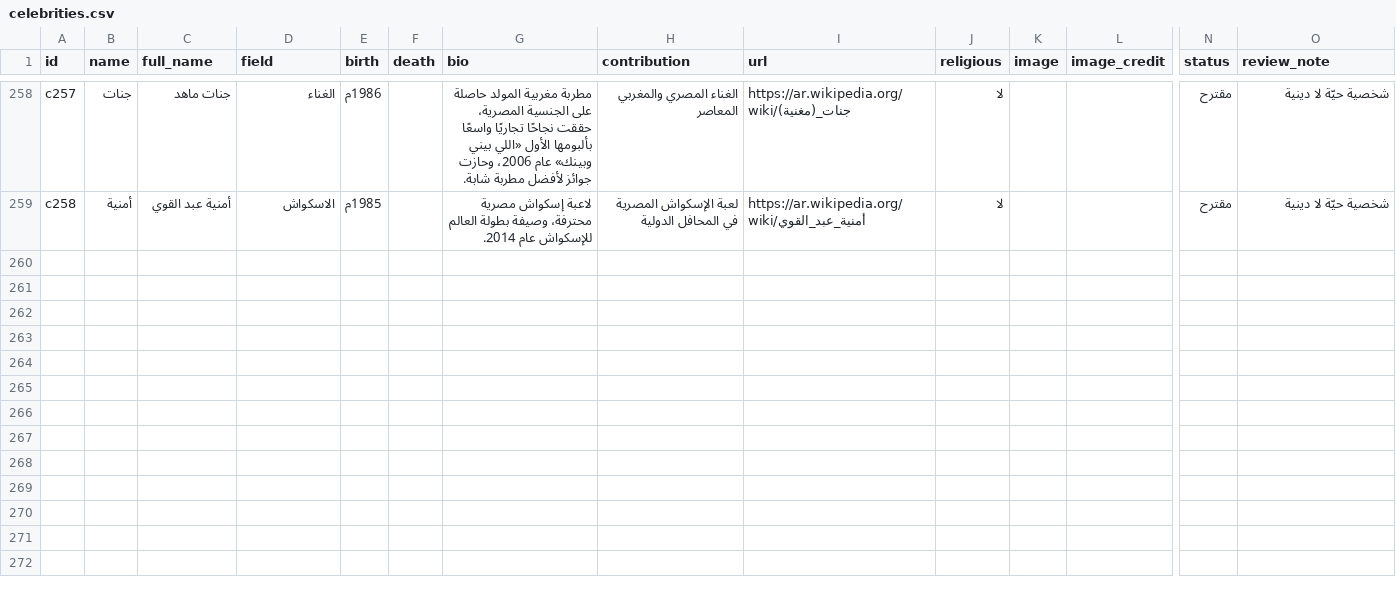
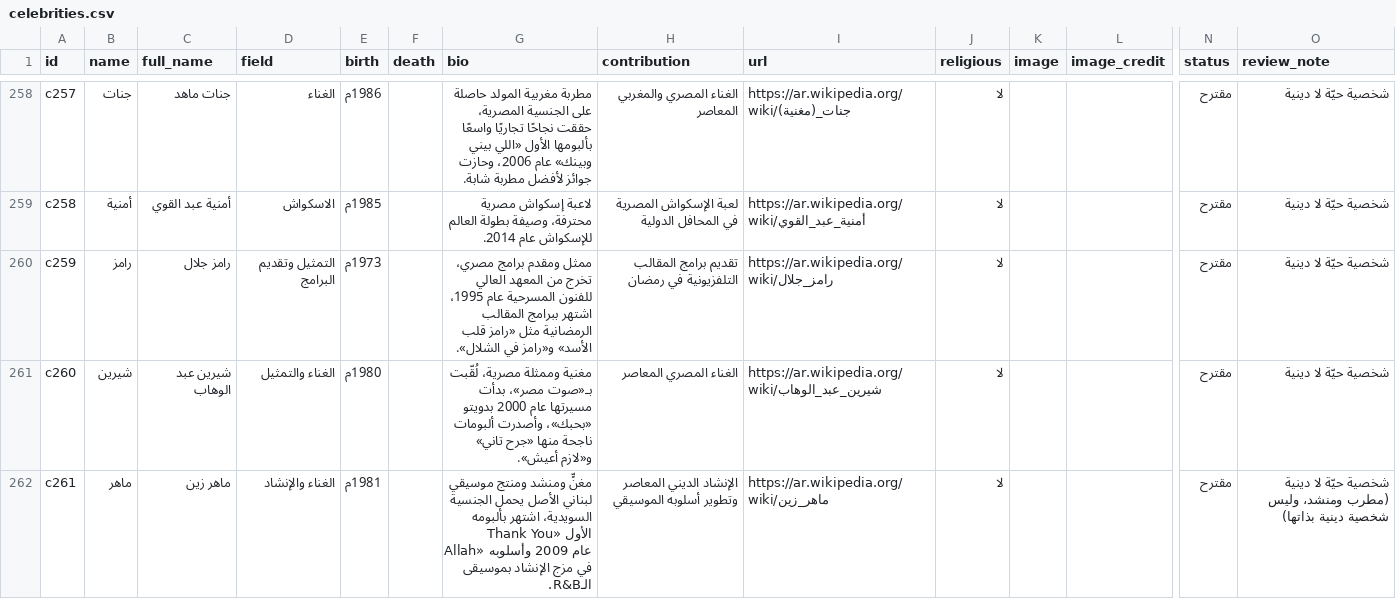
Before and after one commit to AmrShaar13006/dsc-name-quote, a CSV file: data/celebrities.csv, drawn as a sheet; only a part is shown, gaps mark what is left out; rows hold the shown columns only; the diff names each change by its address in the sheet, - before the commit and + after, or states it on an @@ line.

```diff
--- a/data/celebrities.csv
+++ b/data/celebrities.csv
+row 260: c259 | رامز | رامز جلال | التمثيل وتقديم البرامج | 1973م |  | ممثل ومقدم برامج مصري، تخرج من المعهد العالي للفنون المسرحية عام 1995، اشتهر ببرامج المقالب الرمضانية مثل «رامز قلب الأسد» و«رامز في الشلال». | تقديم برامج المقالب التلفزيونية في رمضان | https://ar.wikipedia.org/wiki/رامز_جلال | لا |  |  | مقترح | شخصية حيّة لا دينية
+row 261: c260 | شيرين | شيرين عبد الوهاب | الغناء والتمثيل | 1980م |  | مغنية وممثلة مصرية، لُقّبت بـ«صوت مصر»، بدأت مسيرتها عام 2000 بدويتو «بحبك»، وأصدرت ألبومات ناجحة منها «جرح تاني» و«لازم أعيش». | الغناء المصري المعاصر | https://ar.wikipedia.org/wiki/شيرين_عبد_الوهاب | لا |  |  | مقترح | شخصية حيّة لا دينية
+row 262: c261 | ماهر | ماهر زين | الغناء والإنشاد | 1981م |  | مغنٍّ ومنشد ومنتج موسيقي لبناني الأصل يحمل الجنسية السويدية، اشتهر بألبومه الأول «Thank You Allah» عام 2009 وأسلوبه في مزج الإنشاد بموسيقى الـR&B. | الإنشاد الديني المعاصر وتطوير أسلوبه الموسيقي | https://ar.wikipedia.org/wiki/ماهر_زين | لا |  |  | مقترح | شخصية حيّة لا دينية (مطرب ومنشد، وليس شخصية دينية بذاتها)
```
Also changed, not shown: data/figures.csv.
